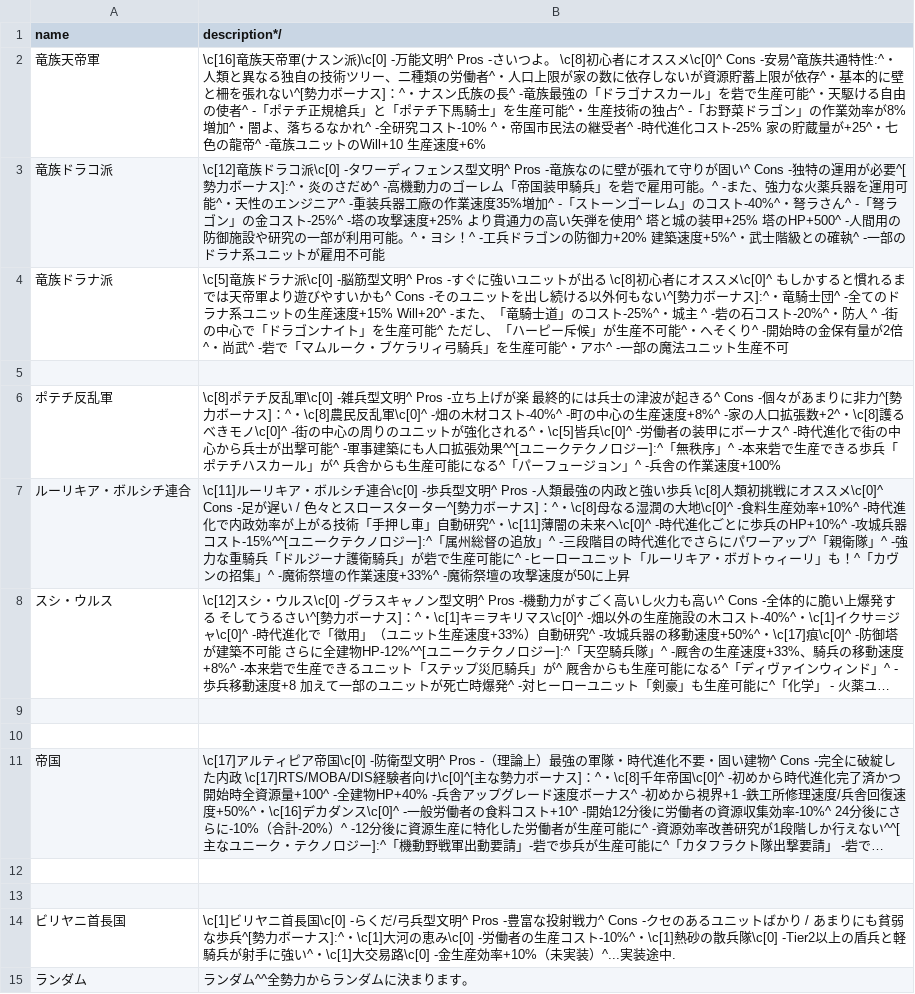
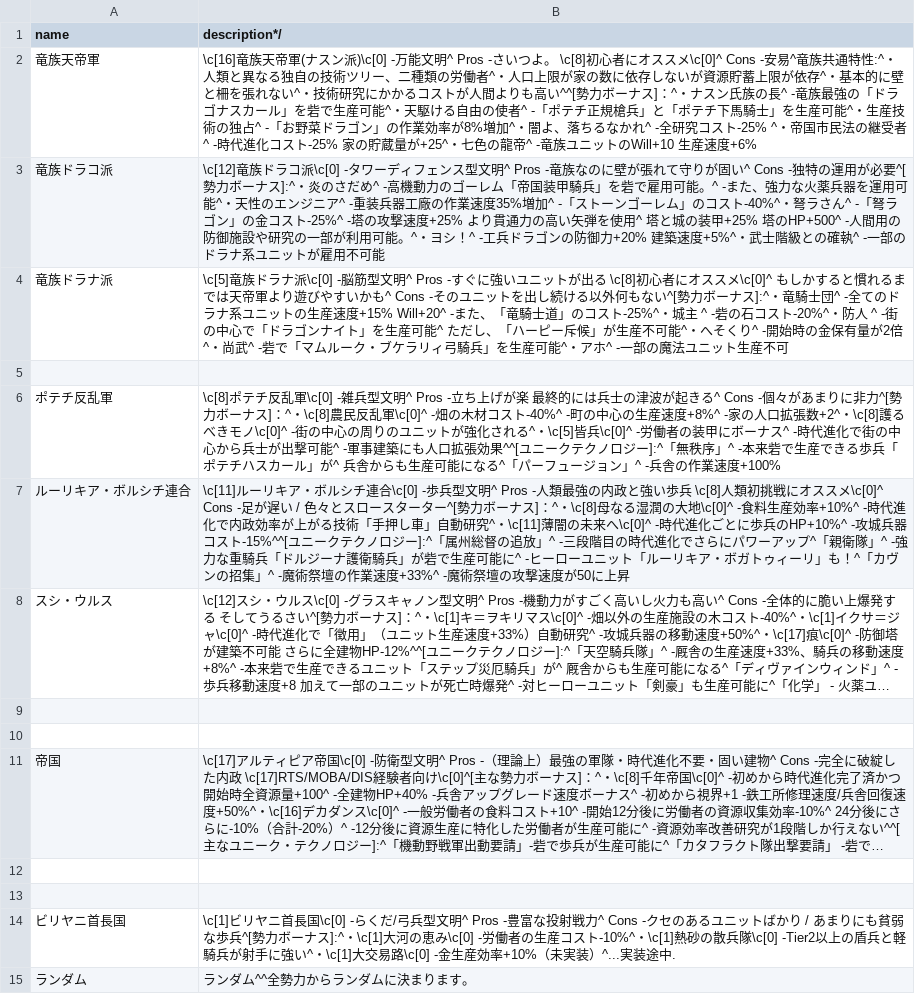
Before and after one commit to TokyoHuskarl/DIS_Legacy_core, a CSV file: source/Modules/Legacy/Languages/jp/lang_selectable_factions.csv, drawn as a sheet; long unchanged cells end in ….

```diff
--- a/source/Modules/Legacy/Languages/jp/lang_selectable_factions.csv
+++ b/source/Modules/Legacy/Languages/jp/lang_selectable_factions.csv
@@ -1,3 +1,3 @@
 name,description*/
-竜族天帝軍,\c[16]竜族天帝軍(ナスン派)\c[0]　-万能文明^ Pros -さいつよ。 \c[8]初心者にオススメ\c[0]^ Cons -安易^竜族共通特性:^・人類と異なる独自の技術ツリー、二種類の労働者^・人口上限が家の数に依存しないが資源貯蓄上限が依存^・基本的に壁と柵を張れない^[勢力ボーナス]：^・ナスン氏族の長^　-竜族最強の「ドラゴナスカール」を砦で生産可能^・天駆ける自由の使者^　-「ポテチ正規槍兵」と「ポテチ下馬騎士」を生産可能^・生産技術の独占^　-「お野菜ドラゴン」の作業効率が8%増加^・闇よ、落ちるなかれ^　-全研究コスト-10% ^・帝国市民法の継受者^　-時代進化コスト-25% 　家の貯蔵量が+25^・七色の龍帝^　-竜族ユニットのWill+10 生産速度+6%
+竜族天帝軍,\c[16]竜族天帝軍(ナスン派)\c[0]　-万能文明^ Pros -さいつよ。 \c[8]初心者にオススメ\c[0]^ Cons -安易^竜族共通特性:^・人類と異なる独自の技術ツリー、二種類の労働者^・人口上限が家の数に依存しないが資源貯蓄上限が依存^・基本的に壁と柵を張れない^・技術研究にかかるコストが人間よりも高い^^[勢力ボーナス]：^・ナスン氏族の長^　-竜族最強の「ドラゴナスカール」を砦で生産可能^・天駆ける自由の使者^　-「ポテチ正規槍兵」と「ポテチ下馬騎士」を生産可能^・生産技術の独占^　-「お野菜ドラゴン」の作業効率が8%増加^・闇よ、落ちるなかれ^　-全研究コスト-25% ^・帝国市民法の継受者^　-時代進化コスト-25% 　家の貯蔵量が+25^・七色の龍帝^　-竜族ユニットのWill+10 生産速度+6%
 竜族ドラコ派,\c[12]竜族ドラコ派\c[0]　-タワーディフェンス型文明^ Pros -竜族なのに壁が張れて守りが固い^ Cons -独特の運用が必要^[勢力ボーナス]:^・炎のさだめ^　-高機動力のゴーレム「帝国装甲騎兵」を砦で雇用可能。^　-また、強力な火薬兵器を運用可能^・天性のエンジニア^　-重装兵器工廠の作業速度35%増加^　-「ストーンゴーレム」のコスト-40%^・弩ラさん^　-「弩ラゴン」の金コスト-25%^　-塔の攻撃速度+25%　より貫通力の高い矢弾を使用^　塔と城の装甲+25%　塔のHP+500^　-人間用の防御施設や研究の一部が利用可能。^・ヨシ！^　-工兵ドラゴンの防御力+20% 建築速度+5%^・武士階級との確執^　-一部のドラナ系ユニットが雇用不可能
```
Also changed, not shown: source/Modules/Legacy/Data/data_minions.csv, source/Modules/Legacy/gui/def_selectable_factions.csv, 12 other files.
